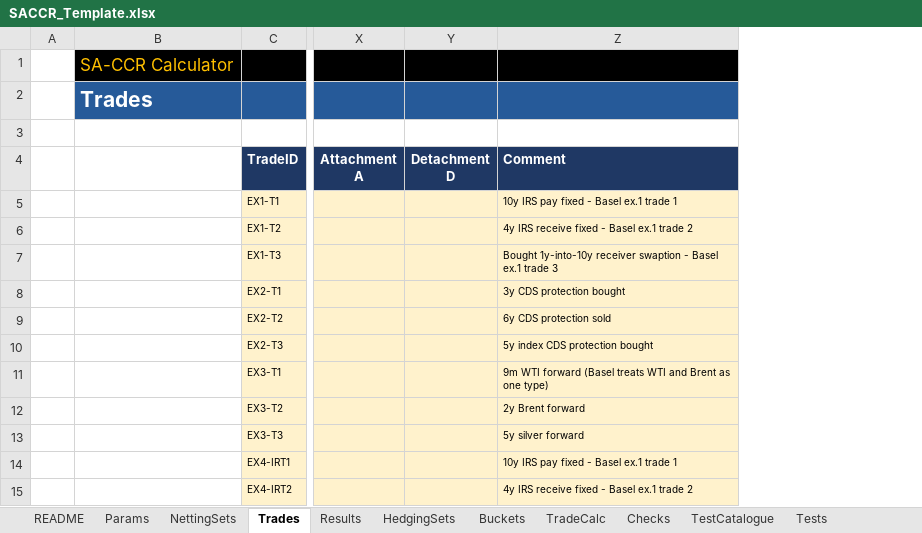
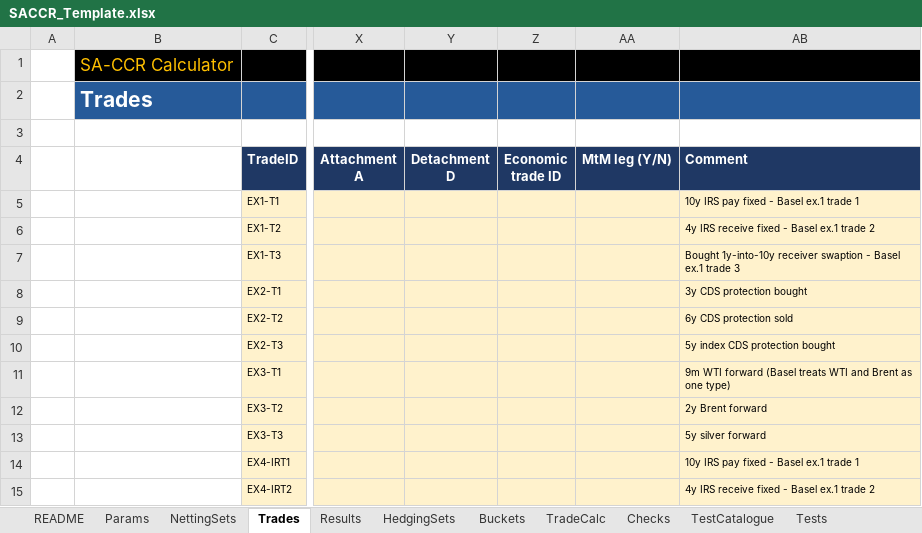
Before and after one commit to danielep71/K-SACCR, an Excel workbook: src/workbook/SACCR_Template.xlsx, sheet Trades, drawn as a sheet; only a part is shown, gaps mark what is left out; values as stored, in another font and other column widths than the file's, no borders; charts and pictures and conditional formats not drawn; the diff names each change by its address in the sheet, - before the commit and + after, or states it on an @@ line.

Commit message:
Enter economic trades as legs with one MtM leg (#38) (#156)
Trades gains Economic trade ID (Z) and MtM leg (Y/N) (AA); Comment moves
to AB. Each row is a leg with a unique Trade ID; rows sharing an
Economic trade ID form one economic trade and exactly one leg, flagged
Y, carries its MtM, so the value enters V once. Every leg of an economic
trade is rejected for no or several MtM legs, a non-zero MtM on another
leg, legs in different netting sets, two legs in one asset class that
are not both options (CRR Art. 274(6), 277(3); CRE52.27-28, .42-43), an
invalid flag, or an error value in either column. Runs report economic
trades and legs separately. Template: the new columns, and the owner's
formatting (title band on the output sheets, buttons, Tests layout),
cleaned of document metadata and run outputs.

Validated: python tools/check.py, all gates pass; Excel verified by the
owner (compile, demo, all suites, TEST_InputValidation 88 cases and 119
checks).

```diff
--- a/src/workbook/SACCR_Template.xlsx (sheet Trades)
+++ b/src/workbook/SACCR_Template.xlsx (sheet Trades)
+column Z (Economic trade ID), empty
+column AA (MtM leg (Y/N)), empty
```
Also changed, not shown: sheet Tests, sheet Buckets, sheet TestCatalogue, sheet Checks, sheet HedgingSets, sheet TradeCalc, 2 more sheets, formulas that keep their value, charts or pictures, 9 other files.
